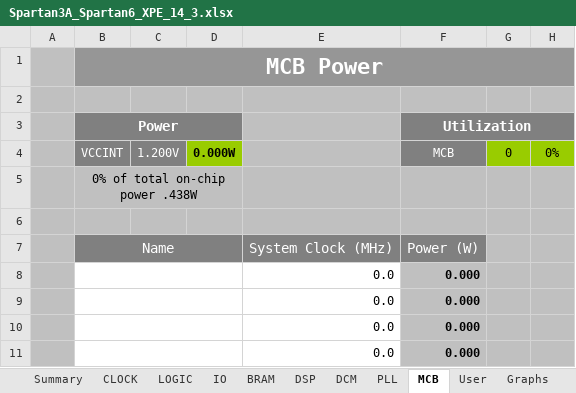
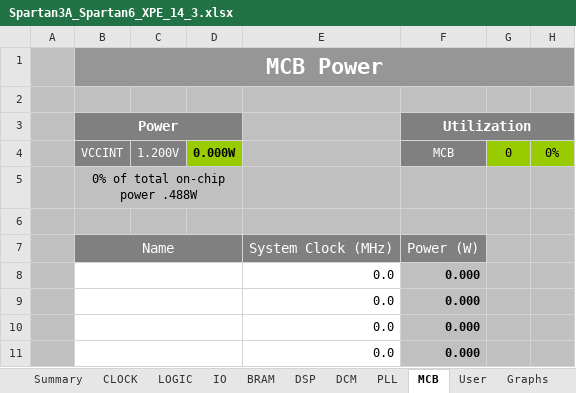
Before and after one commit to SuperVolatileMemory/S7_electronique_avance, an Excel workbook: 03_CONCEPTION_NOTES/Spartan3A_Spartan6_XPE_14_3.xlsx, sheet MCB, drawn as a sheet; values as stored, in another font and other column widths than the file's, no borders; charts and pictures and conditional formats not drawn; the diff names each change by its address in the sheet, - before the commit and + after, or states it on an @@ line.

```diff
--- a/03_CONCEPTION_NOTES/Spartan3A_Spartan6_XPE_14_3.xlsx (sheet MCB)
+++ b/03_CONCEPTION_NOTES/Spartan3A_Spartan6_XPE_14_3.xlsx (sheet MCB)
-B5 (Power): 0% of total on-chip power .438W
+B5 (Power): 0% of total on-chip power .488W
```
Also changed, not shown: sheet Summary, sheet IO, sheet DCM, sheet Graphs, sheet PLL, sheet BRAM, 3 more sheets, formulas that keep their value, charts or pictures, 03_CONCEPTION_NOTES/power_tree.xlsx, 1 other file.
